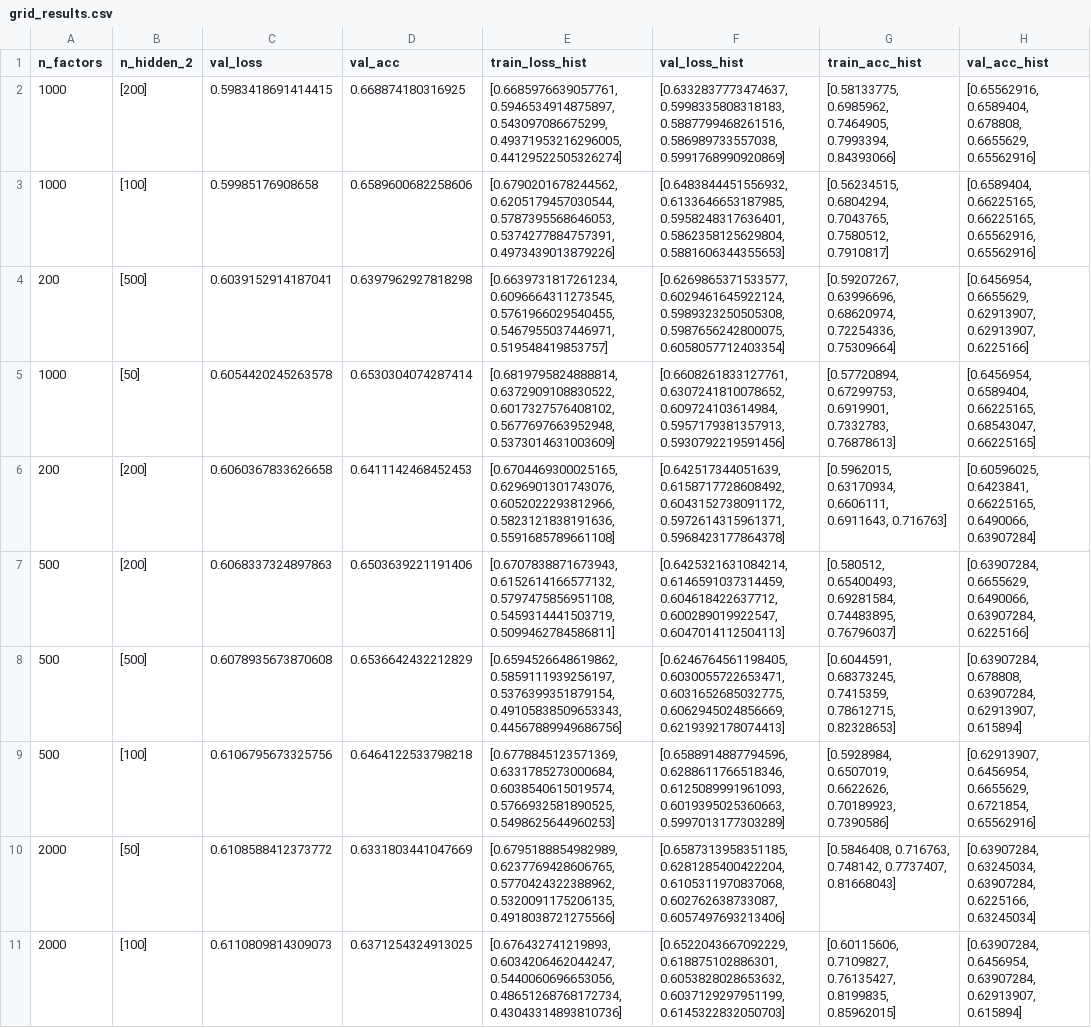
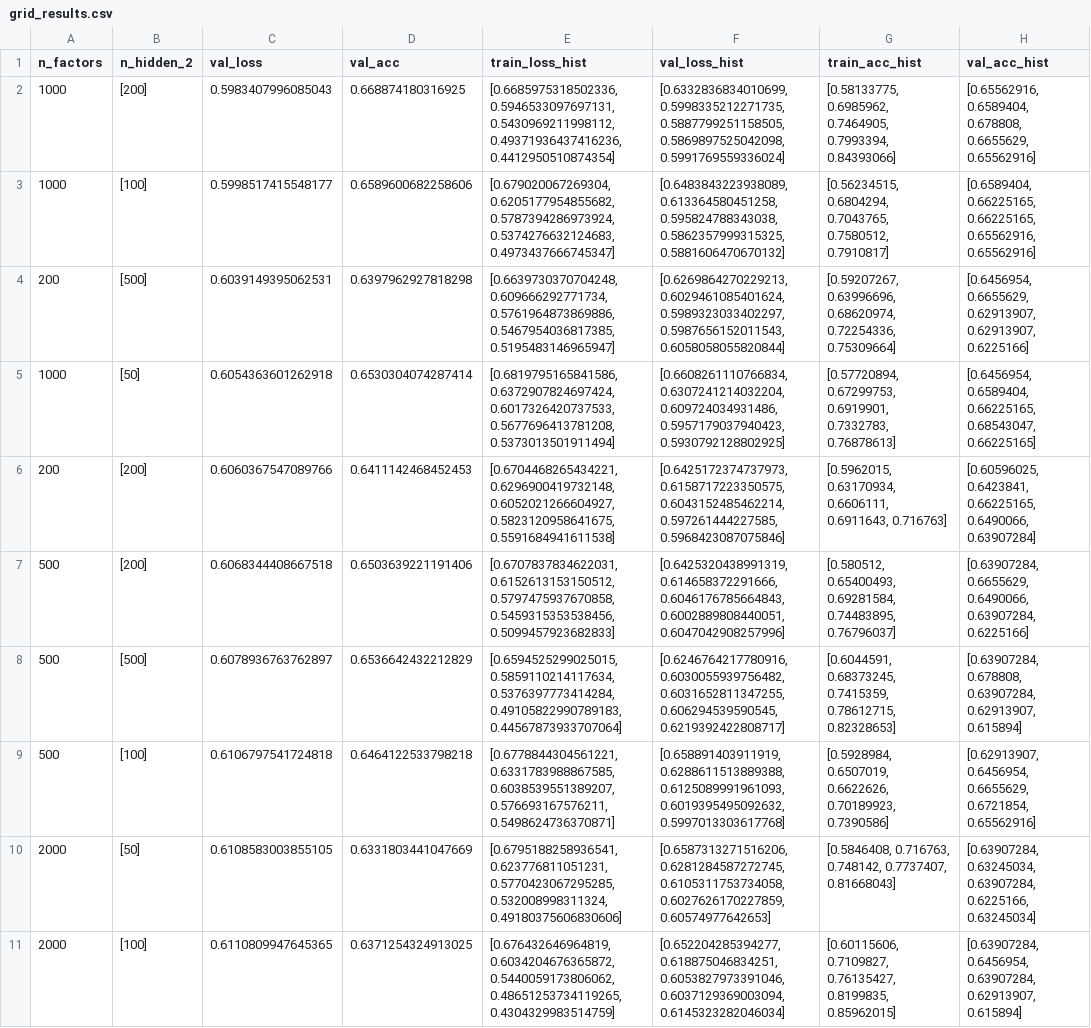
Before and after one commit to James-Leslie/deep-collaborative-filtering, a CSV file: data/ml-100k/grid_results.csv, drawn as a sheet; only a part is shown; the diff covers the shown part only; the diff names each change by its address in the sheet, - before the commit and + after, or states it on an @@ line.

```diff
--- a/data/ml-100k/grid_results.csv
+++ b/data/ml-100k/grid_results.csv
-C2 (val_loss): 0.5983418691414415
+C2 (val_loss): 0.5983407996085043
-E2 (train_loss_hist): [0.6685976639057761, 0.5946534914875897, 0.543097086675299, 0.49371953216296005, 0.44129522505326274]
+E2 (train_loss_hist): [0.6685975318502336, 0.5946533097697131, 0.5430969211998112, 0.49371936437416236, 0.4412950510874354]
-F2 (val_loss_hist): [0.6332837773474637, 0.5998335808318183, 0.5887799468261516, 0.586989733557038, 0.5991768990920869]
+F2 (val_loss_hist): [0.6332836834010699, 0.5998335212271735, 0.5887799251158505, 0.5869897525042098, 0.5991769559336024]
-C3 (val_loss): 0.59985176908658
+C3 (val_loss): 0.5998517415548177
-E3 (train_loss_hist): [0.6790201678244562, 0.6205179457030544, 0.5787395568646053, 0.5374277884757391, 0.4973439013879226]
+E3 (train_loss_hist): [0.679020067269304, 0.6205177954855682, 0.5787394286973924, 0.5374276632124683, 0.4973437666745347]
-F3 (val_loss_hist): [0.6483844451556932, 0.6133646653187985, 0.5958248317636401, 0.5862358125629804, 0.5881606344355653]
+F3 (val_loss_hist): [0.6483843223938089, 0.613364580451258, 0.595824788343038, 0.5862357999315325, 0.5881606470670132]
-C4 (val_loss): 0.6039152914187041
+C4 (val_loss): 0.6039149395062531
-E4 (train_loss_hist): [0.6639731817261234, 0.6096664311273545, 0.5761966029540455, 0.5467955037446971, 0.519548419853757]
+E4 (train_loss_hist): [0.6639730370704248, 0.609666292771734, 0.5761964873869886, 0.5467954036817385, 0.5195483146965947]
-F4 (val_loss_hist): [0.6269865371533577, 0.6029461645922124, 0.5989323250505308, 0.5987656242800075, 0.6058057712403354]
+F4 (val_loss_hist): [0.6269864270229213, 0.6029461085401624, 0.5989323033402297, 0.5987656152011543, 0.6058058055820844]
-C5 (val_loss): 0.6054420245263578
+C5 (val_loss): 0.6054363601262918
-E5 (train_loss_hist): [0.6819795824888814, 0.6372909108830522, 0.6017327576408102, 0.5677697663952948, 0.5373014631003609]
+E5 (train_loss_hist): [0.6819795165841586, 0.6372907824697424, 0.6017326420737533, 0.5677696413781208, 0.5373013501911494]
-F5 (val_loss_hist): [0.6608261833127761, 0.6307241810078652, 0.609724103614984, 0.5957179381357913, 0.5930792219591456]
+F5 (val_loss_hist): [0.6608261110766834, 0.6307241214032204, 0.609724034931486, 0.5957179037940423, 0.5930792128802925]
-C6 (val_loss): 0.6060367833626658
+C6 (val_loss): 0.6060367547089766
-E6 (train_loss_hist): [0.6704469300025165, 0.6296901301743076, 0.6052022293812966, 0.5823121838191636, 0.5591685789661108]
+E6 (train_loss_hist): [0.6704468265434221, 0.6296900419732148, 0.6052021266604927, 0.5823120958641675, 0.5591684941611538]
-F6 (val_loss_hist): [0.642517344051639, 0.6158717728608492, 0.6043152738091172, 0.5972614315961371, 0.5968423177864378]
+F6 (val_loss_hist): [0.6425172374737973, 0.6158717223350575, 0.6043152485462214, 0.597261444227585, 0.5968423087075846]
-C7 (val_loss): 0.6068337324897863
+C7 (val_loss): 0.6068344408667518
-E7 (train_loss_hist): [0.6707838871673943, 0.6152614166577132, 0.5797475856951108, 0.5459314441503719, 0.5099462784586811]
+E7 (train_loss_hist): [0.6707837834622031, 0.6152613153150512, 0.5797475937670858, 0.5459315353538456, 0.5099457923682833]
-F7 (val_loss_hist): [0.6425321631084214, 0.6146591037314459, 0.604618422637712, 0.600289019922547, 0.6047014112504113]
+F7 (val_loss_hist): [0.6425320438991319, 0.614658372291666, 0.6046176785664843, 0.6002889808440051, 0.6047042908257996]
-C8 (val_loss): 0.6078935673870608
+C8 (val_loss): 0.6078936763762897
-E8 (train_loss_hist): [0.6594526648619862, 0.5859111939256197, 0.5376399351879154, 0.49105838509653343, 0.44567889949686756]
+E8 (train_loss_hist): [0.6594525299025015, 0.5859110214117634, 0.5376397773414284, 0.49105822990789183, 0.44567873933707064]
-F8 (val_loss_hist): [0.6246764561198405, 0.6030055722653471, 0.6031652685032775, 0.6062945024856669, 0.6219392178074413]
+F8 (val_loss_hist): [0.6246764217780916, 0.6030055939756482, 0.6031652811347255, 0.606294539590545, 0.6219392422808717]
-C9 (val_loss): 0.6106795673325756
+C9 (val_loss): 0.6106797541724818
-E9 (train_loss_hist): [0.6778845123571369, 0.6331785273000684, 0.6038540615019574, 0.5766932581890525, 0.5498625644960253]
+E9 (train_loss_hist): [0.6778844304561221, 0.6331783988867585, 0.6038539551389207, 0.576693167576211, 0.5498624736370871]
-F9 (val_loss_hist): [0.6588914887794596, 0.6288611766518346, 0.6125089991961093, 0.6019395025360663, 0.5997013177303289]
+F9 (val_loss_hist): [0.658891403911919, 0.6288611513889388, 0.6125089991961093, 0.6019395495092632, 0.5997013303617768]
-C10 (val_loss): 0.6108588412373772
+C10 (val_loss): 0.6108583003855105
-E10 (train_loss_hist): [0.6795188854982989, 0.6237769428606765, 0.5770424322388962, 0.5320091175206135, 0.4918038721275566]
+E10 (train_loss_hist): [0.6795188258936541, 0.623776811051231, 0.5770423067295285, 0.532008998311324, 0.49180375606830606]
-F10 (val_loss_hist): [0.6587313958351185, 0.6281285400422204, 0.6105311970837068, 0.602762638733087, 0.6057497693213406]
+F10 (val_loss_hist): [0.6587313271516206, 0.6281284587272745, 0.6105311753734058, 0.6027626170227859, 0.60574977642653]
-C11 (val_loss): 0.6110809814309073
+C11 (val_loss): 0.6110809947645365
-E11 (train_loss_hist): [0.676432741219893, 0.6034206462044247, 0.5440060696653056, 0.48651268768172734, 0.43043314893810736]
+E11 (train_loss_hist): [0.676432646964819, 0.6034204676365872, 0.5440059173806062, 0.48651253734119265, 0.4304329983514759]
-F11 (val_loss_hist): [0.6522043667092229, 0.618875102886301, 0.6053828028653632, 0.6037129297951199, 0.6145322832050703]
+F11 (val_loss_hist): [0.652204285394277, 0.618875046834251, 0.6053827973391046, 0.6037129369003094, 0.6145323282046034]
```
Also changed, not shown: 4 added rows, 8 removed rows and 18 edited cells elsewhere in this file, data/ml-100k/grid_results_2.csv, data/ml-100k/grid_results_3.csv, 9 other files.
